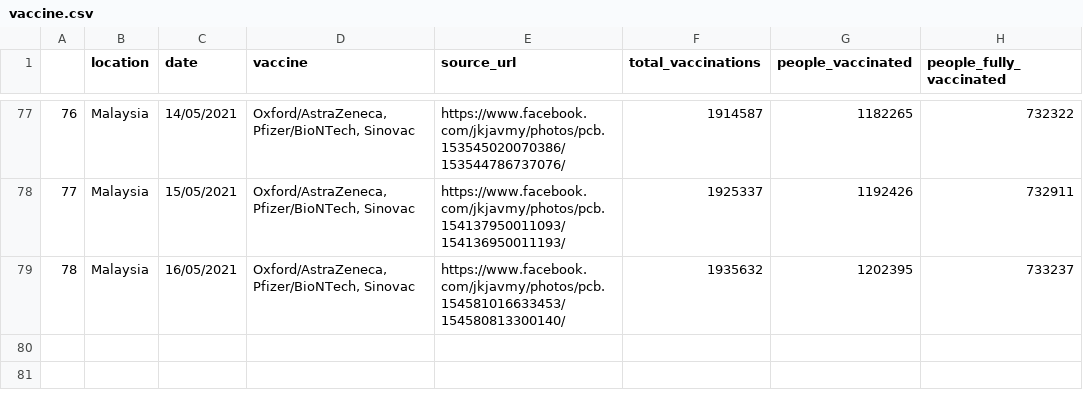
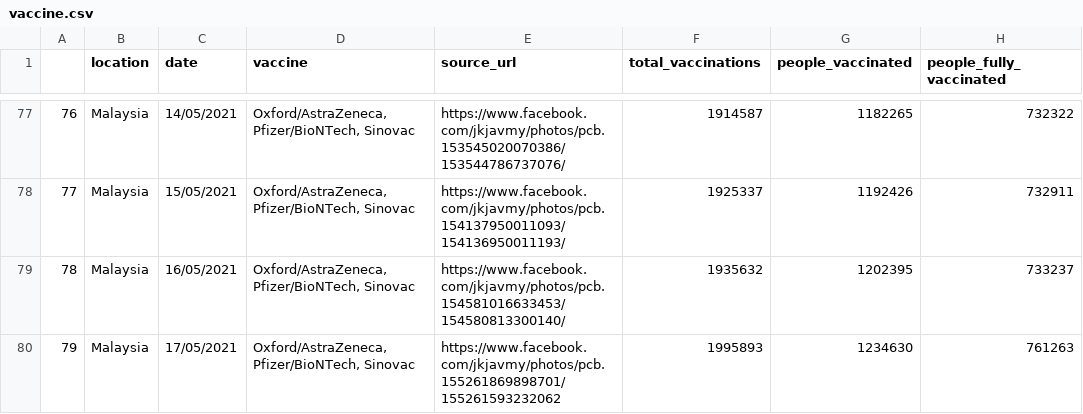
Before and after one commit to fyii200/MalaysiaCOVID19, a CSV file: data/vaccine.csv, drawn as a sheet; only a part is shown, gaps mark what is left out; the diff names each change by its address in the sheet, - before the commit and + after, or states it on an @@ line.

Commit message:
daily update of vaccination data 2021-05-17

```diff
--- a/data/vaccine.csv
+++ b/data/vaccine.csv
+row 80: 79 | Malaysia | 17/05/2021 | Oxford/AstraZeneca, Pfizer/BioNTech, Sinovac | https://www.facebook.com/jkjavmy/photos/pcb.155261869898701/155261593232062 | 1995893 | 1234630 | 761263
```
Also changed, not shown: docs/data/vaccine.csv, 12 other files.
